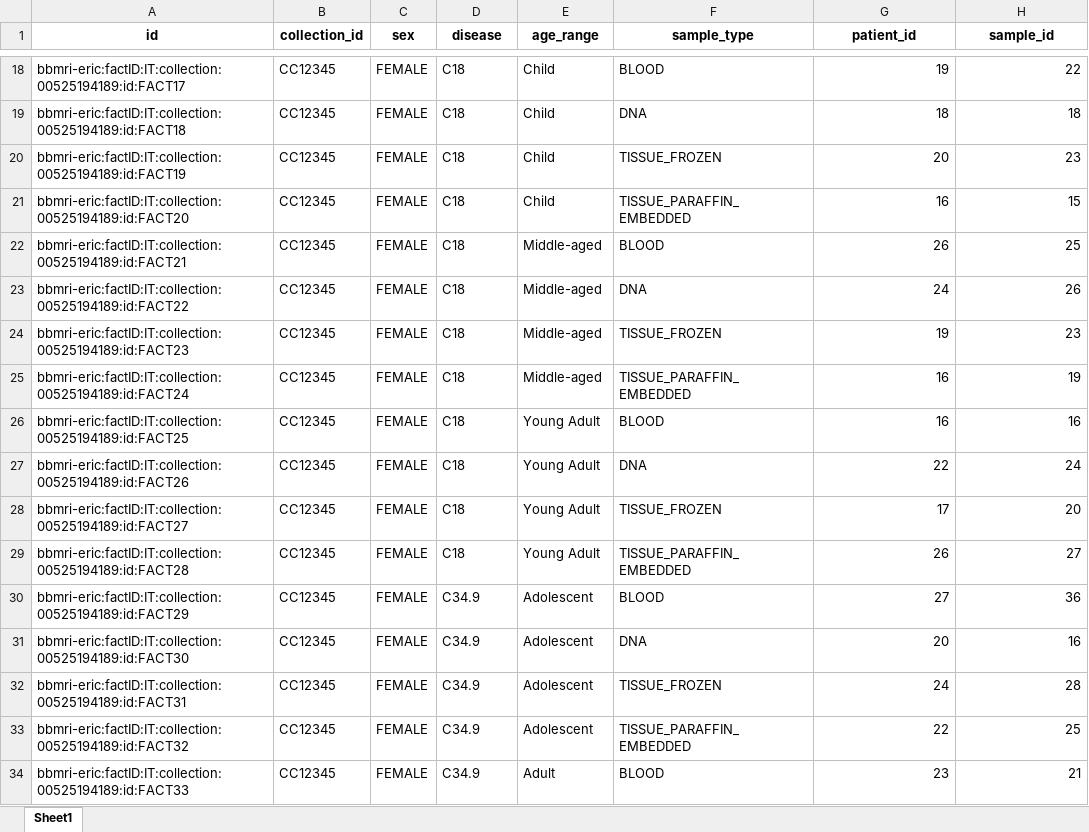
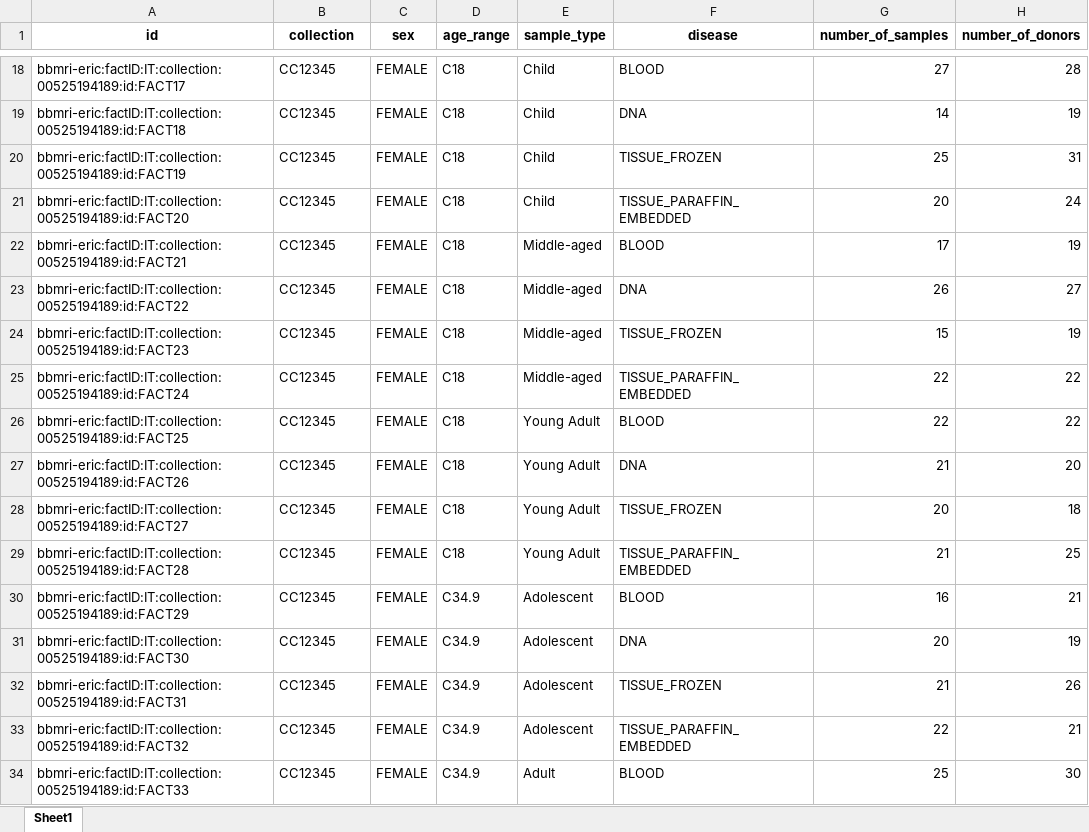
Before and after one commit to bbdataeng/cohorts-fact, an Excel workbook: outputs/bbmri-cohorts-collection-EXAMPLE.xlsx, sheet Sheet1, drawn as a sheet; only a part is shown, gaps mark what is left out; values as stored, in another font and other column widths than the file's, no borders; the diff covers the shown part only; the diff names each change by its address in the sheet, - before the commit and + after, or states it on an @@ line.

```diff
--- a/outputs/bbmri-cohorts-collection-EXAMPLE.xlsx (sheet Sheet1)
+++ b/outputs/bbmri-cohorts-collection-EXAMPLE.xlsx (sheet Sheet1)
-B1: collection_id
+B1: collection
-D1: disease
+D1: age_range
-E1: age_range
+E1: sample_type
-F1: sample_type
+F1: disease
-G1: patient_id
+G1: number_of_samples
-H1: sample_id
+H1: number_of_donors
-G18 (number_of_samples): 19
+G18 (number_of_samples): 27
-H18 (number_of_donors): 22
+H18 (number_of_donors): 28
-G19 (number_of_samples): 18
+G19 (number_of_samples): 14
-H19 (number_of_donors): 18
+H19 (number_of_donors): 19
-G20 (number_of_samples): 20
+G20 (number_of_samples): 25
-H20 (number_of_donors): 23
+H20 (number_of_donors): 31
-G21 (number_of_samples): 16
+G21 (number_of_samples): 20
-H21 (number_of_donors): 15
+H21 (number_of_donors): 24
-G22 (number_of_samples): 26
+G22 (number_of_samples): 17
-H22 (number_of_donors): 25
+H22 (number_of_donors): 19
-G23 (number_of_samples): 24
+G23 (number_of_samples): 26
-H23 (number_of_donors): 26
+H23 (number_of_donors): 27
-G24 (number_of_samples): 19
+G24 (number_of_samples): 15
-H24 (number_of_donors): 23
+H24 (number_of_donors): 19
-G25:G26 (number_of_samples): 16
+G25:G26 (number_of_samples): 22
-H25 (number_of_donors): 19
+H25 (number_of_donors): 22
-H26 (number_of_donors): 16
+H26 (number_of_donors): 22
-G27 (number_of_samples): 22
+G27 (number_of_samples): 21
-H27 (number_of_donors): 24
+H27 (number_of_donors): 20
-G28 (number_of_samples): 17
+G28 (number_of_samples): 20
-H28 (number_of_donors): 20
+H28 (number_of_donors): 18
-G29 (number_of_samples): 26
+G29 (number_of_samples): 21
-H29 (number_of_donors): 27
+H29 (number_of_donors): 25
-G30 (number_of_samples): 27
+G30 (number_of_samples): 16
-H30 (number_of_donors): 36
+H30 (number_of_donors): 21
-H31 (number_of_donors): 16
+H31 (number_of_donors): 19
-G32 (number_of_samples): 24
+G32 (number_of_samples): 21
-H32 (number_of_donors): 28
+H32 (number_of_donors): 26
-H33 (number_of_donors): 25
+H33 (number_of_donors): 21
-G34 (number_of_samples): 23
+G34 (number_of_samples): 25
-H34 (number_of_donors): 21
+H34 (number_of_donors): 30
```
Also changed, not shown: 180 edited cells elsewhere in this sheet, 2 other files.
